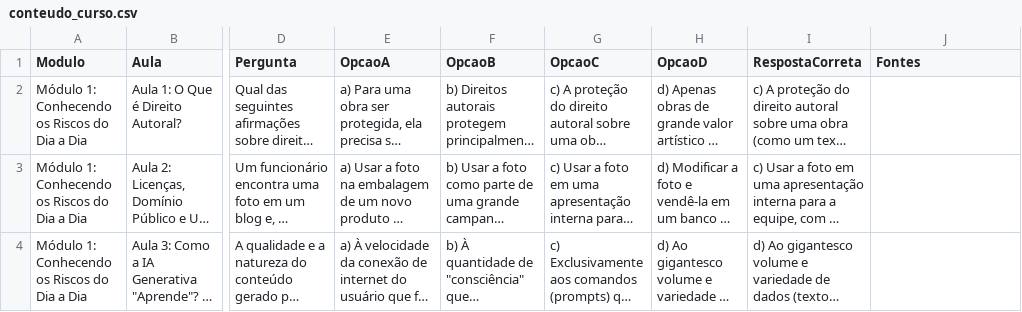
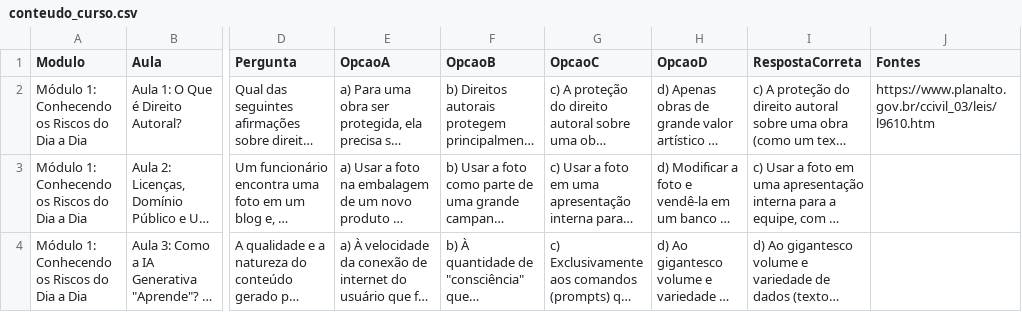
Before and after one commit to vmg192/InfosocGrupo5, a CSV file: conteudo_curso.csv, drawn as a sheet; only a part is shown, gaps mark what is left out; long unchanged cells end in …; the diff names each change by its address in the sheet, - before the commit and + after, or states it on an @@ line.

Commit message:
Update conteudo_curso.csv

```diff
--- a/conteudo_curso.csv
+++ b/conteudo_curso.csv
-J2 (Fontes): (empty)
+J2 (Fontes): https://www.planalto.gov.br/ccivil_03/leis/l9610.htm
```
